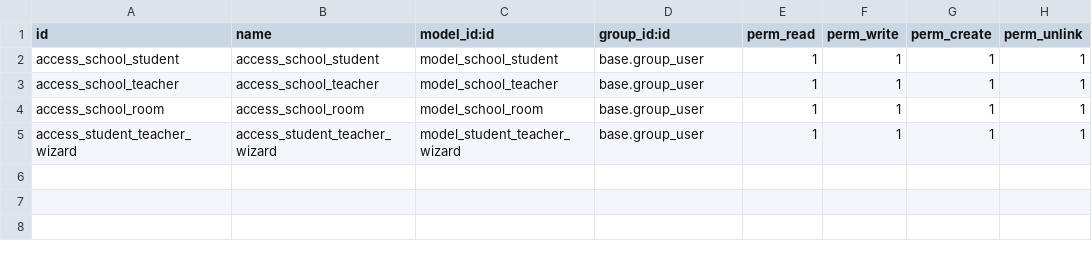
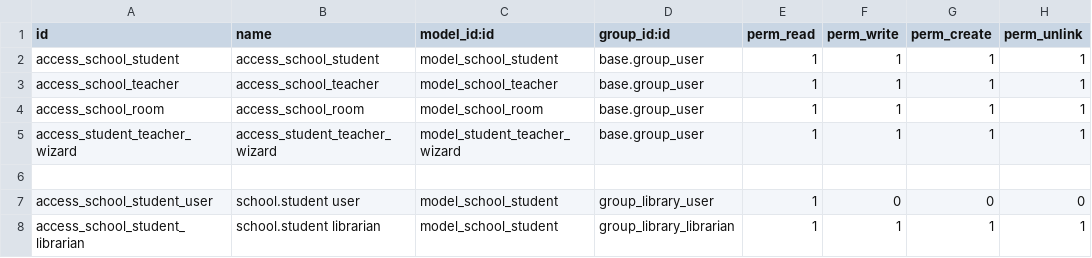
Before and after one commit to ateebshahid113/abstatct_mole, a CSV file: school_management/security/ir.model.access.csv, drawn as a sheet; the diff names each change by its address in the sheet, - before the commit and + after, or states it on an @@ line.

```diff
--- a/school_management/security/ir.model.access.csv
+++ b/school_management/security/ir.model.access.csv
+row 6: (empty)
+row 7: access_school_student_user | school.student user | model_school_student | group_library_user | 1 | 0 | 0 | 0
+row 8: access_school_student_librarian | school.student librarian | model_school_student | group_library_librarian | 1 | 1 | 1 | 1
```
Also changed, not shown: 7 other files.
